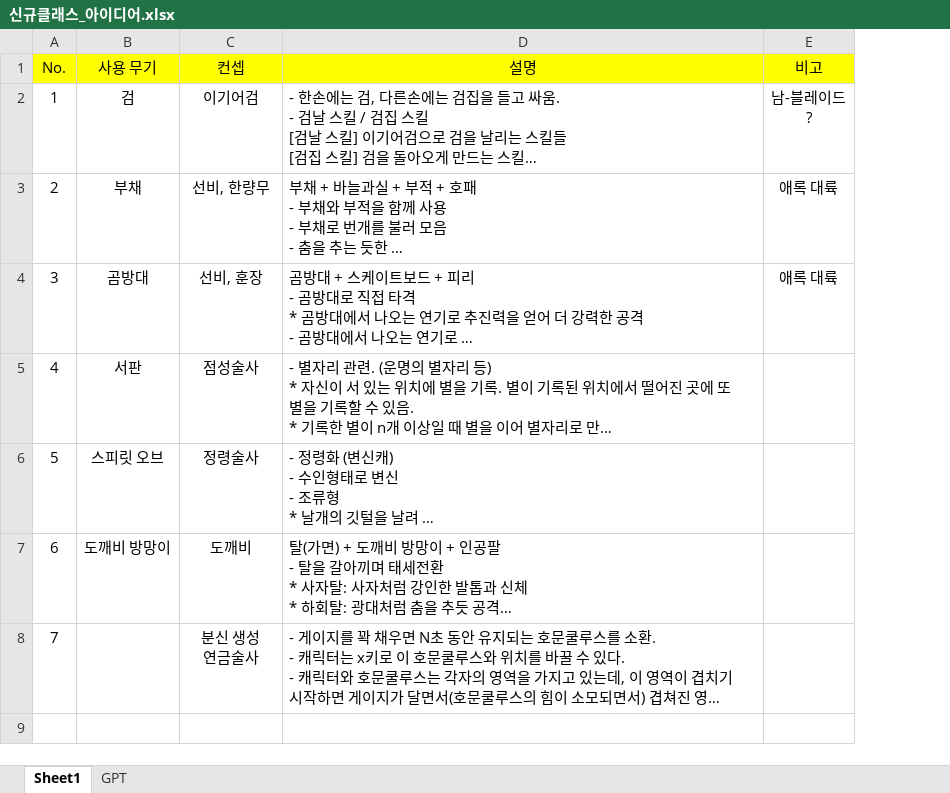
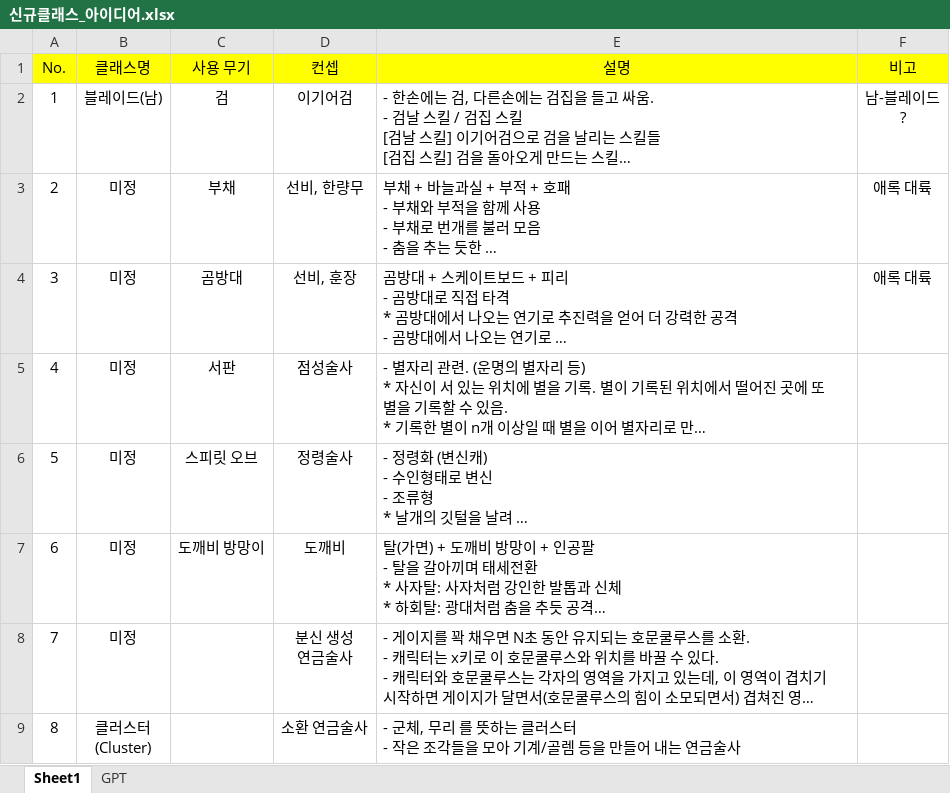
Before and after one commit to hjs0913/GameDesign, an Excel workbook: 로스트아크/신규클래스_아이디어.xlsx, sheet Sheet1, drawn as a sheet; long unchanged cells end in …; values as stored, in another font and other column widths than the file's, no borders; ↵ is a line break in a cell; the diff names each change by its address in the sheet, - before the commit and + after, or states it on an @@ line.

```diff
--- a/로스트아크/신규클래스_아이디어.xlsx (sheet Sheet1)
+++ b/로스트아크/신규클래스_아이디어.xlsx (sheet Sheet1)
+column B (클래스명), rows 2-8: 블레이드(남) | 미정 | 미정 | 미정 | 미정 | 미정 | 미정
+row 9: 8 | 클러스터 ↵ (Cluster) |  | 소환 연금술사 | - 군체, 무리 를 뜻하는 클러스터 ↵ - 작은 조각들을 모아 기계/골렘 등을 만들어 내는 연금술사
```
Also changed, not shown: 1 other file.
